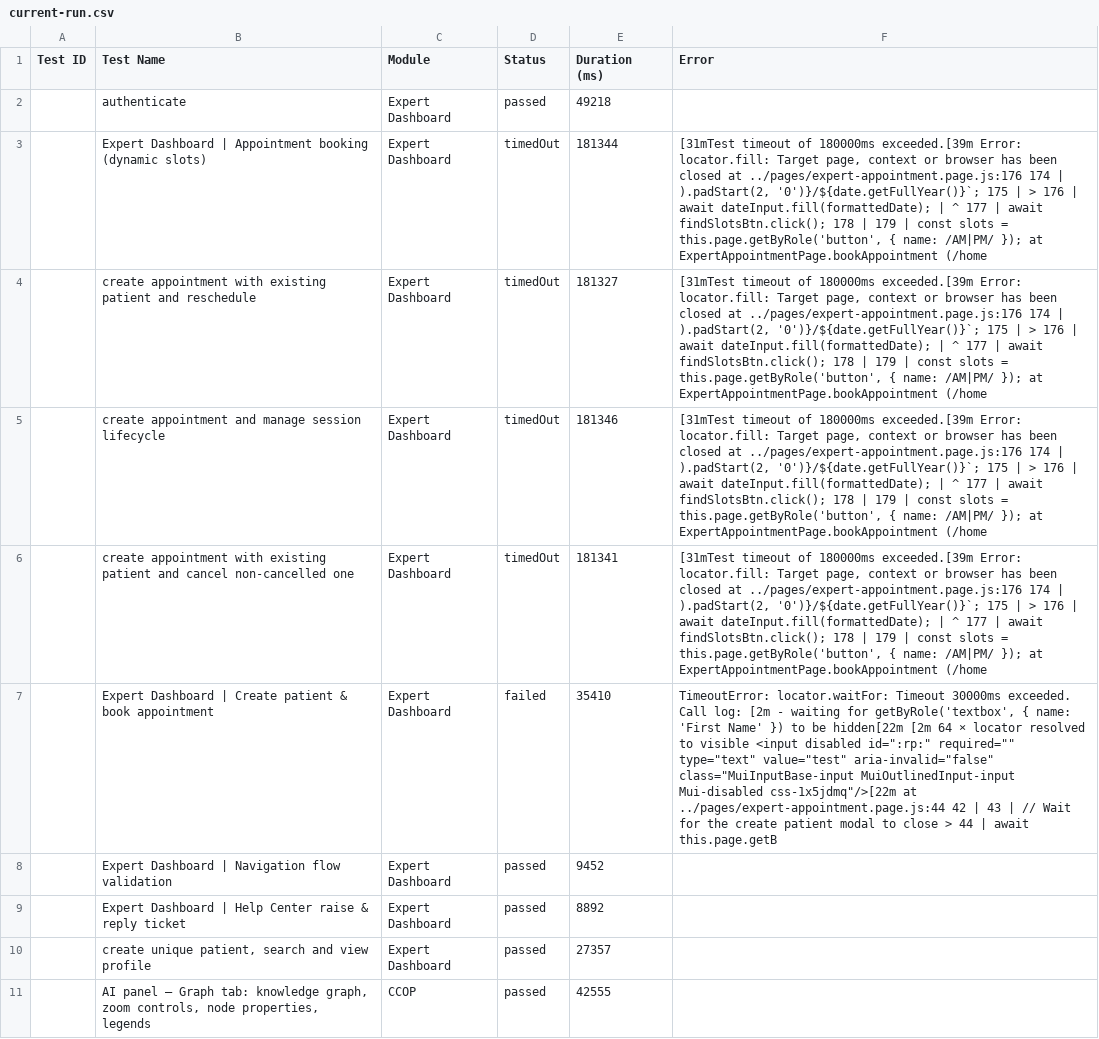
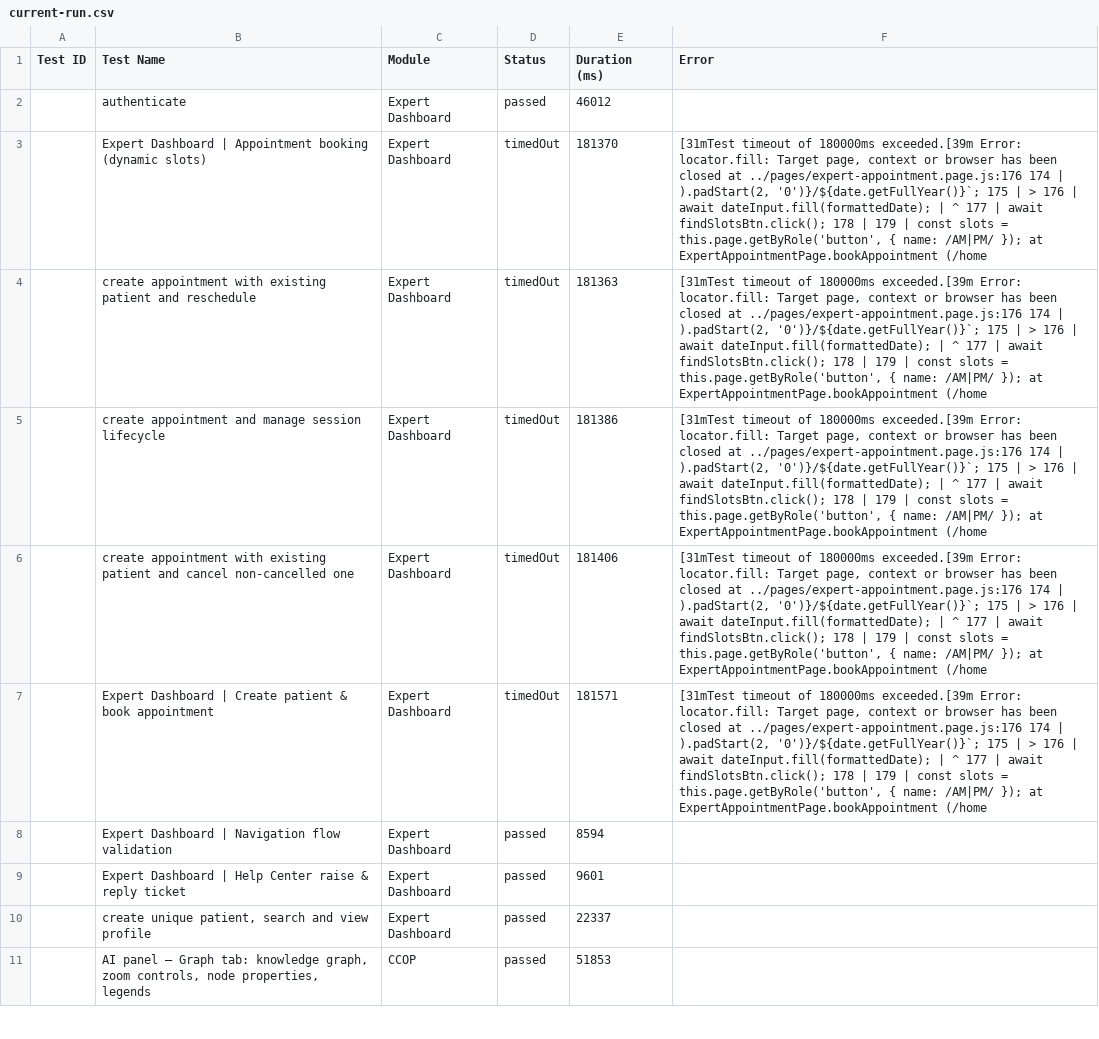
Before and after one commit to saira-uwc/asksam-automation-new, a CSV file: docs/exports/current-run.csv, drawn as a sheet; only a part is shown; the diff covers the shown part only; the diff names each change by its address in the sheet, - before the commit and + after, or states it on an @@ line.

```diff
--- a/docs/exports/current-run.csv
+++ b/docs/exports/current-run.csv
-E2 (Duration (ms)): 49218
+E2 (Duration (ms)): 46012
-E3 (Duration (ms)): 181344
+E3 (Duration (ms)): 181370
-E4 (Duration (ms)): 181327
+E4 (Duration (ms)): 181363
-E5 (Duration (ms)): 181346
+E5 (Duration (ms)): 181386
-E6 (Duration (ms)): 181341
+E6 (Duration (ms)): 181406
-D7 (Status): failed
+D7 (Status): timedOut
-E7 (Duration (ms)): 35410
+E7 (Duration (ms)): 181571
-F7 (Error): TimeoutError: locator.waitFor: Timeout 30000ms exceeded. Call log: [2m - waiting for getByRole('textbox', { name: 'First Name' }) to be hidden[22m [2m 64 × locator resolved to visible <input disabled id=":rp:" required="" type="text" value="test" aria-invalid="false" class="MuiInputBase-input MuiOutlinedInput-input Mui-disabled css-1x5jdmq"/>[22m at ../pages/expert-appointment.page.js:44 42 | 43 | // Wait for the create patient modal to close > 44 | await this.page.getB
+F7 (Error): [31mTest timeout of 180000ms exceeded.[39m Error: locator.fill: Target page, context or browser has been closed at ../pages/expert-appointment.page.js:176 174 | ).padStart(2, '0')}/${date.getFullYear()}`; 175 | > 176 | await dateInput.fill(formattedDate); | ^ 177 | await findSlotsBtn.click(); 178 | 179 | const slots = this.page.getByRole('button', { name: /AM|PM/ }); at ExpertAppointmentPage.bookAppointment (/home
-E8 (Duration (ms)): 9452
+E8 (Duration (ms)): 8594
-E9 (Duration (ms)): 8892
+E9 (Duration (ms)): 9601
-E10 (Duration (ms)): 27357
+E10 (Duration (ms)): 22337
-E11 (Duration (ms)): 42555
+E11 (Duration (ms)): 51853
```
Also changed, not shown: 11 edited cells elsewhere in this file, docs/exports/all-runs-summary.csv, 27 other files.
